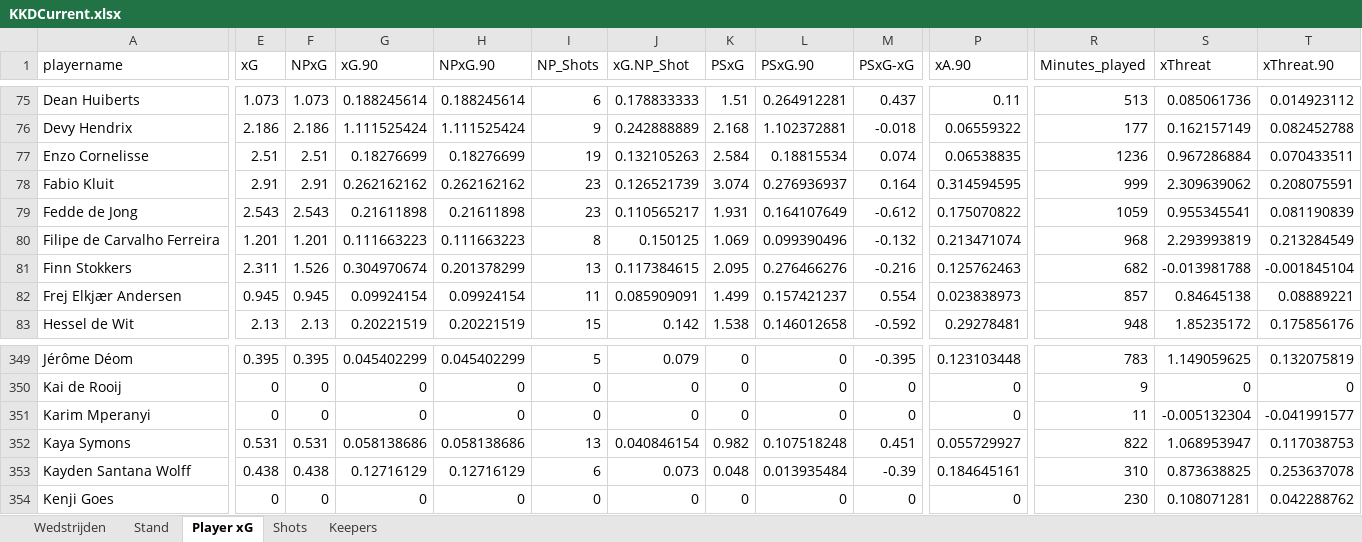
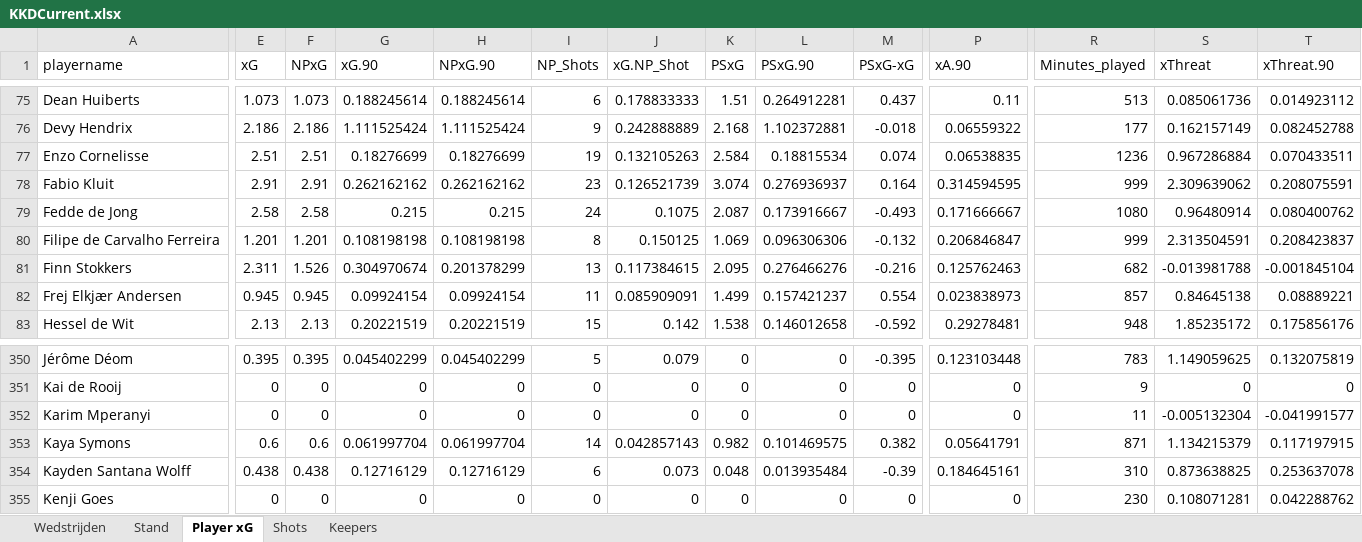
Before and after one commit to RobinKoetsier/plotrepo, an Excel workbook: data/KKDCurrent.xlsx, sheet Player xG, drawn as a sheet; only a part is shown, gaps mark what is left out; values as stored, in another font and other column widths than the file's, no borders; addresses are those after the commit; the diff covers the shown part only; the diff names each change by its address in the sheet, - before the commit and + after, or states it on an @@ line.

```diff
--- a/data/KKDCurrent.xlsx (sheet Player xG)
+++ b/data/KKDCurrent.xlsx (sheet Player xG)
-E79 (xG): 2.543
+E79 (xG): 2.58
-F79 (NPxG): 2.543
+F79 (NPxG): 2.58
-G79 (xG.90): 0.21611898
+G79 (xG.90): 0.215
-H79 (NPxG.90): 0.21611898
+H79 (NPxG.90): 0.215
-I79 (NP_Shots): 23
+I79 (NP_Shots): 24
-J79 (xG.NP_Shot): 0.110565217
+J79 (xG.NP_Shot): 0.1075
-K79 (PSxG): 1.931
+K79 (PSxG): 2.087
-L79 (PSxG.90): 0.164107649
+L79 (PSxG.90): 0.173916667
-M79 (PSxG-xG): -0.612
+M79 (PSxG-xG): -0.493
-P79 (xA.90): 0.175070822
+P79 (xA.90): 0.171666667
-R79 (Minutes_played): 1059
+R79 (Minutes_played): 1080
-S79 (xThreat): 0.955345541
+S79 (xThreat): 0.96480914
-T79 (xThreat.90): 0.081190839
+T79 (xThreat.90): 0.080400762
-G80 (xG.90): 0.111663223
+G80 (xG.90): 0.108198198
-H80 (NPxG.90): 0.111663223
+H80 (NPxG.90): 0.108198198
-L80 (PSxG.90): 0.099390496
+L80 (PSxG.90): 0.096306306
-P80 (xA.90): 0.213471074
+P80 (xA.90): 0.206846847
-R80 (Minutes_played): 968
+R80 (Minutes_played): 999
-S80 (xThreat): 2.293993819
+S80 (xThreat): 2.313504591
-T80 (xThreat.90): 0.213284549
+T80 (xThreat.90): 0.208423837
-E353 (xG): 0.531
+E353 (xG): 0.6
-F353 (NPxG): 0.531
+F353 (NPxG): 0.6
-G353 (xG.90): 0.058138686
+G353 (xG.90): 0.061997704
-H353 (NPxG.90): 0.058138686
+H353 (NPxG.90): 0.061997704
-I353 (NP_Shots): 13
+I353 (NP_Shots): 14
-J353 (xG.NP_Shot): 0.040846154
+J353 (xG.NP_Shot): 0.042857143
-L353 (PSxG.90): 0.107518248
+L353 (PSxG.90): 0.101469575
-M353 (PSxG-xG): 0.451
+M353 (PSxG-xG): 0.382
-P353 (xA.90): 0.055729927
+P353 (xA.90): 0.05641791
-R353 (Minutes_played): 822
+R353 (Minutes_played): 871
-S353 (xThreat): 1.068953947
+S353 (xThreat): 1.134215379
-T353 (xThreat.90): 0.117038753
+T353 (xThreat.90): 0.117197915
```
Also changed, not shown: 2 added rows, 1 removed row and 257 edited cells elsewhere in this sheet, sheet Shots, sheet Stand, sheet Keepers, sheet Wedstrijden, 1 other file.
